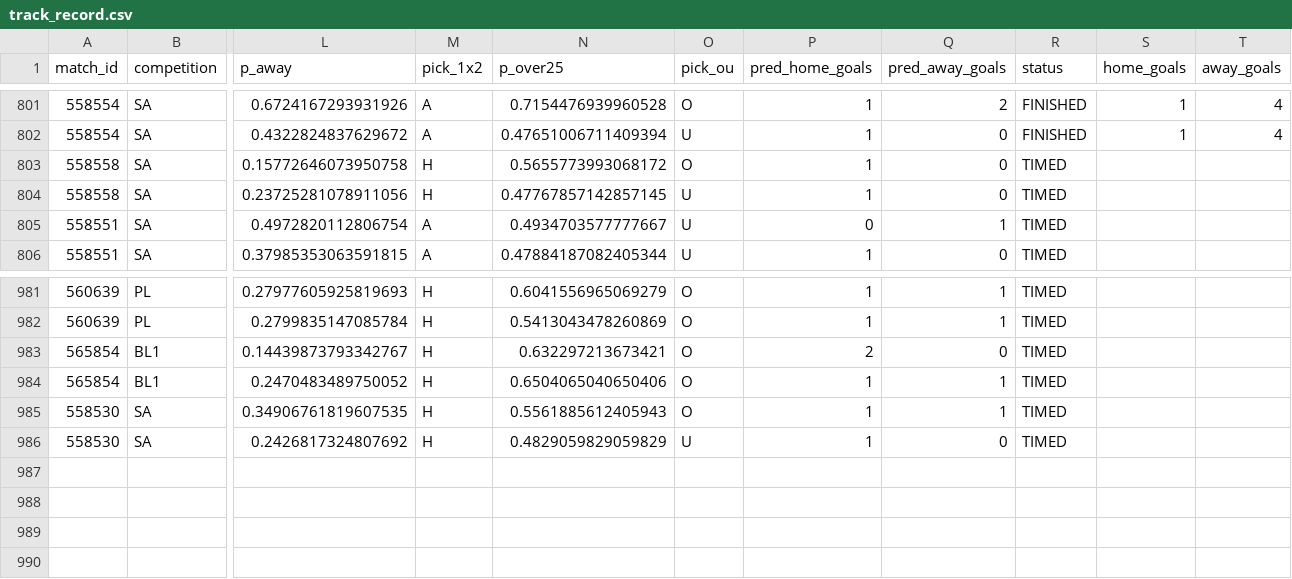
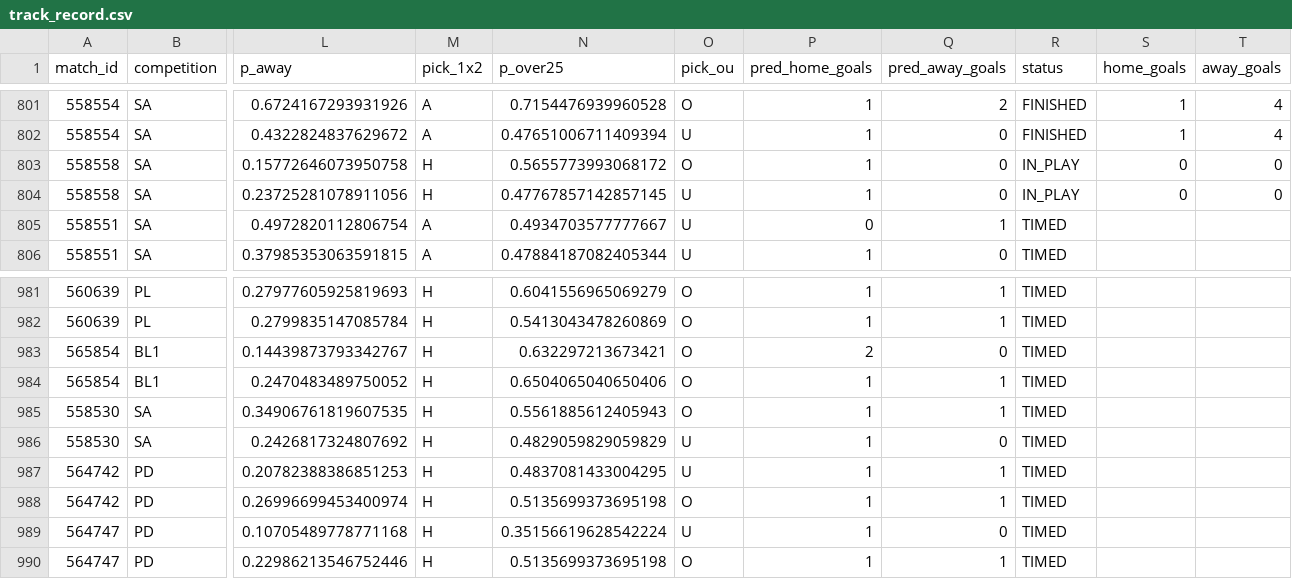
Before and after one commit to isaacruedabiota/FOOTBALL-PREDICTOR, a CSV file: track_record/track_record.csv, drawn as a sheet; only a part is shown, gaps mark what is left out; rows hold the shown columns only; the diff names each change by its address in the sheet, - before the commit and + after, or states it on an @@ line.

```diff
--- a/track_record/track_record.csv
+++ b/track_record/track_record.csv
-R803:R804 (status): TIMED
+R803:R804 (status): IN_PLAY
-S803:S804 (home_goals): (empty)
+S803:S804 (home_goals): 0
-T803:T804 (away_goals): (empty)
+T803:T804 (away_goals): 0
+row 987: 564742 | PD | 0.20782388386851253 | H | 0.4837081433004295 | U | 1 | 1 | TIMED
+row 988: 564742 | PD | 0.26996699453400974 | H | 0.5135699373695198 | O | 1 | 1 | TIMED
+row 989: 564747 | PD | 0.10705489778771168 | H | 0.35156619628542224 | U | 1 | 0 | TIMED
+row 990: 564747 | PD | 0.22986213546752446 | H | 0.5135699373695198 | O | 1 | 1 | TIMED
```
Also changed, not shown: 1 other file.
